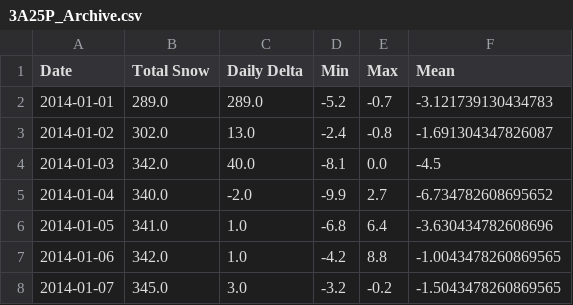
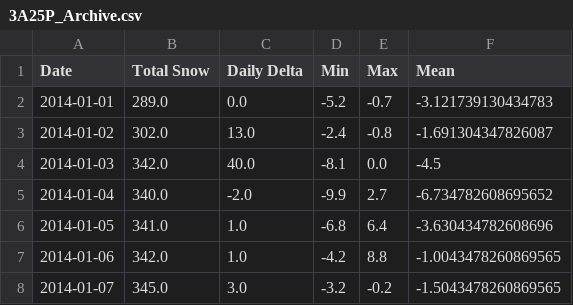
Before and after one commit to rowanbk/SENG474_Avalanche_Project, a CSV file: 3A25P_Archive.csv, drawn as a sheet; only a part is shown.

```diff
--- a/3A25P_Archive.csv
+++ b/3A25P_Archive.csv
@@ -1,3 +1,3 @@
 Date,Total Snow,Daily Delta,Min,Max,Mean
-2014-01-01,289.0,289.0,-5.2,-0.7,-3.121739130434783
+2014-01-01,289.0,0.0,-5.2,-0.7,-3.121739130434783
 2014-01-02,302.0,13.0,-2.4,-0.8,-1.691304347826087
```
Also changed, not shown: 3A22P_Archive.csv, 6 other files.
